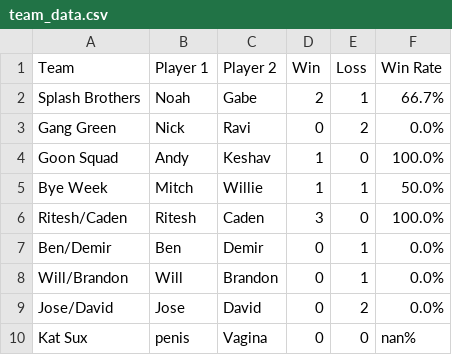
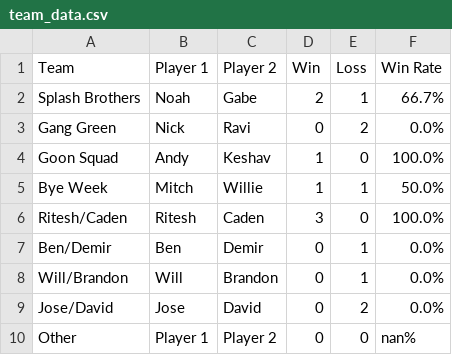
Before and after one commit to noahw8299/ruit-league, a CSV file: team_data.csv, drawn as a sheet.

Commit message:
fix team_data

```diff
--- a/team_data.csv
+++ b/team_data.csv
@@ -9,2 +9,2 @@ Will/Brandon,Will,Brandon,0,1,0.0%
 Jose/David,Jose,David,0,2,0.0%
-Kat Sux,penis,Vagina,0,0,nan%
+Other,Player 1,Player 2,0,0,nan%
```
